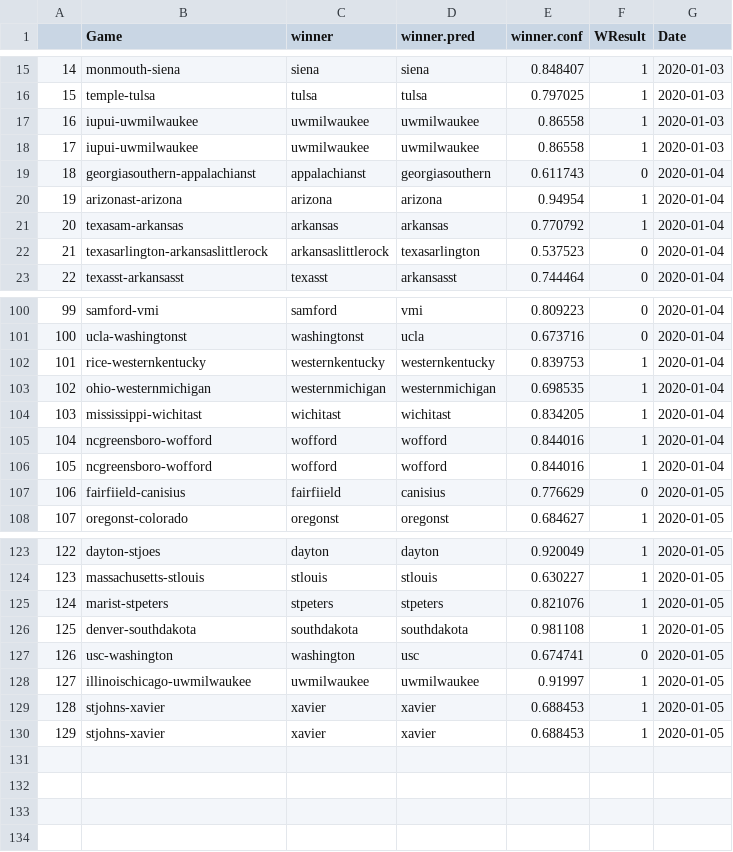
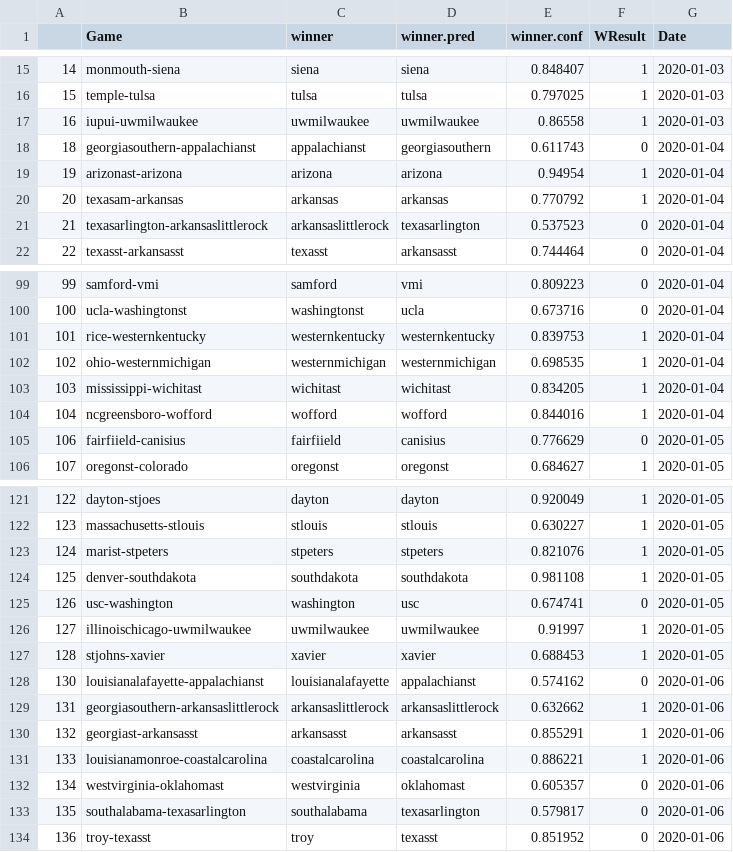
Before and after one commit to SportsAndCoding/NCAABB, a CSV file: compiled_winners_log.csv, drawn as a sheet; only a part is shown, gaps mark what is left out; removed rows and columns are numbered as before the commit, all else as after; the diff names each change by its address in the sheet, - before the commit and + after, or states it on an @@ line.

```diff
--- a/compiled_winners_log.csv
+++ b/compiled_winners_log.csv
-row 17: 16 | iupui-uwmilwaukee | uwmilwaukee | uwmilwaukee | 0.86558 | 1 | 2020-01-03
@@ column A renumbered in row 17 @@
-row 106: 105 | ncgreensboro-wofford | wofford | wofford | 0.844016 | 1 | 2020-01-04
-row 130: 129 | stjohns-xavier | xavier | xavier | 0.688453 | 1 | 2020-01-05
+row 128: 130 | louisianalafayette-appalachianst | louisianalafayette | appalachianst | 0.574162 | 0 | 2020-01-06
+row 129: 131 | georgiasouthern-arkansaslittlerock | arkansaslittlerock | arkansaslittlerock | 0.632662 | 1 | 2020-01-06
+row 130: 132 | georgiast-arkansasst | arkansasst | arkansasst | 0.855291 | 1 | 2020-01-06
+row 131: 133 | louisianamonroe-coastalcarolina | coastalcarolina | coastalcarolina | 0.886221 | 1 | 2020-01-06
+row 132: 134 | westvirginia-oklahomast | westvirginia | oklahomast | 0.605357 | 0 | 2020-01-06
+row 133: 135 | southalabama-texasarlington | southalabama | texasarlington | 0.579817 | 0 | 2020-01-06
+row 134: 136 | troy-texasst | troy | texasst | 0.851952 | 0 | 2020-01-06
```
Also changed, not shown: boxscores_correct.csv, compiled_covers_log.csv, 2 other files.
